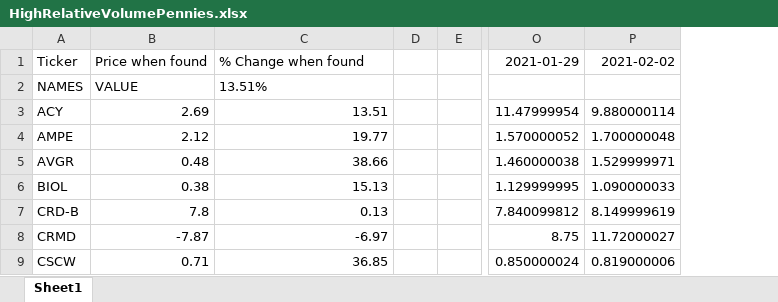
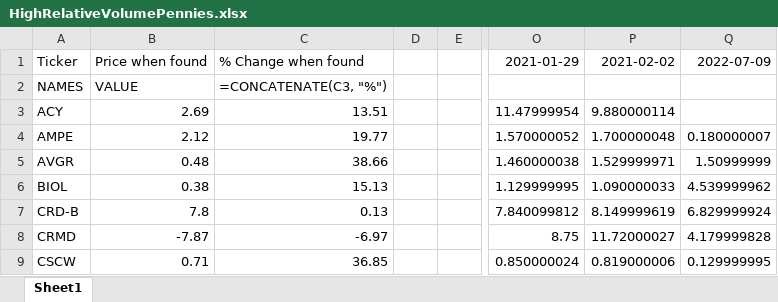
Before and after one commit to Matsonj30/screenerSettings, an Excel workbook: HighRelativeVolumePennies.xlsx, sheet Sheet1, drawn as a sheet; only a part is shown, gaps mark what is left out; values as stored, in another font and other column widths than the file's, no borders; formulas without a stored value are shown as written; the diff names each change by its address in the sheet, - before the commit and + after, or states it on an @@ line.

Commit message:
Basic data reading and updating for excel sheets

```diff
--- a/HighRelativeVolumePennies.xlsx (sheet Sheet1)
+++ b/HighRelativeVolumePennies.xlsx (sheet Sheet1)
+column Q, rows 1-9: 2022-07-09 |  |  | 0.180000007 | 1.50999999 | 4.539999962 | 6.829999924 | 4.179999828 | 0.129999995
-C2: 13.51%
+C2: =CONCATENATE(C3, "%")
```
Also changed, not shown: 3 other files.
